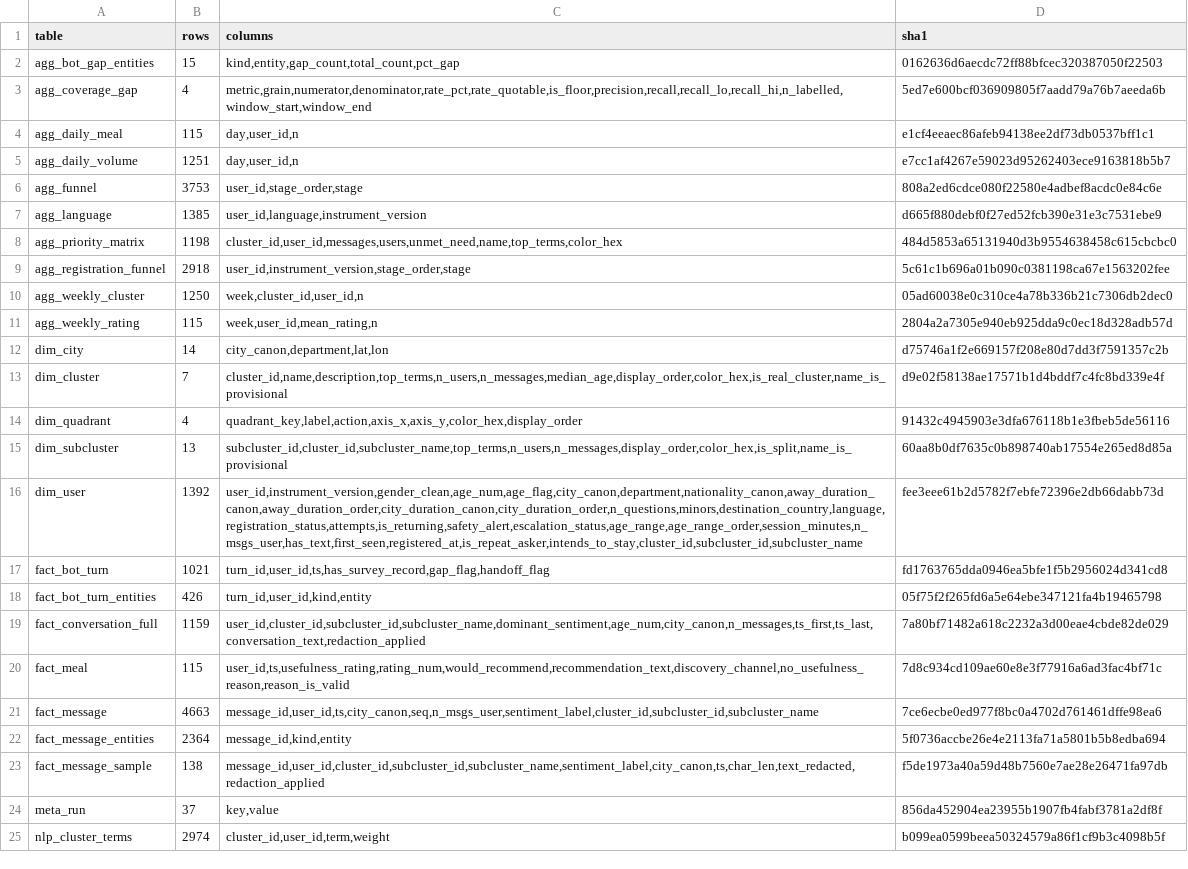
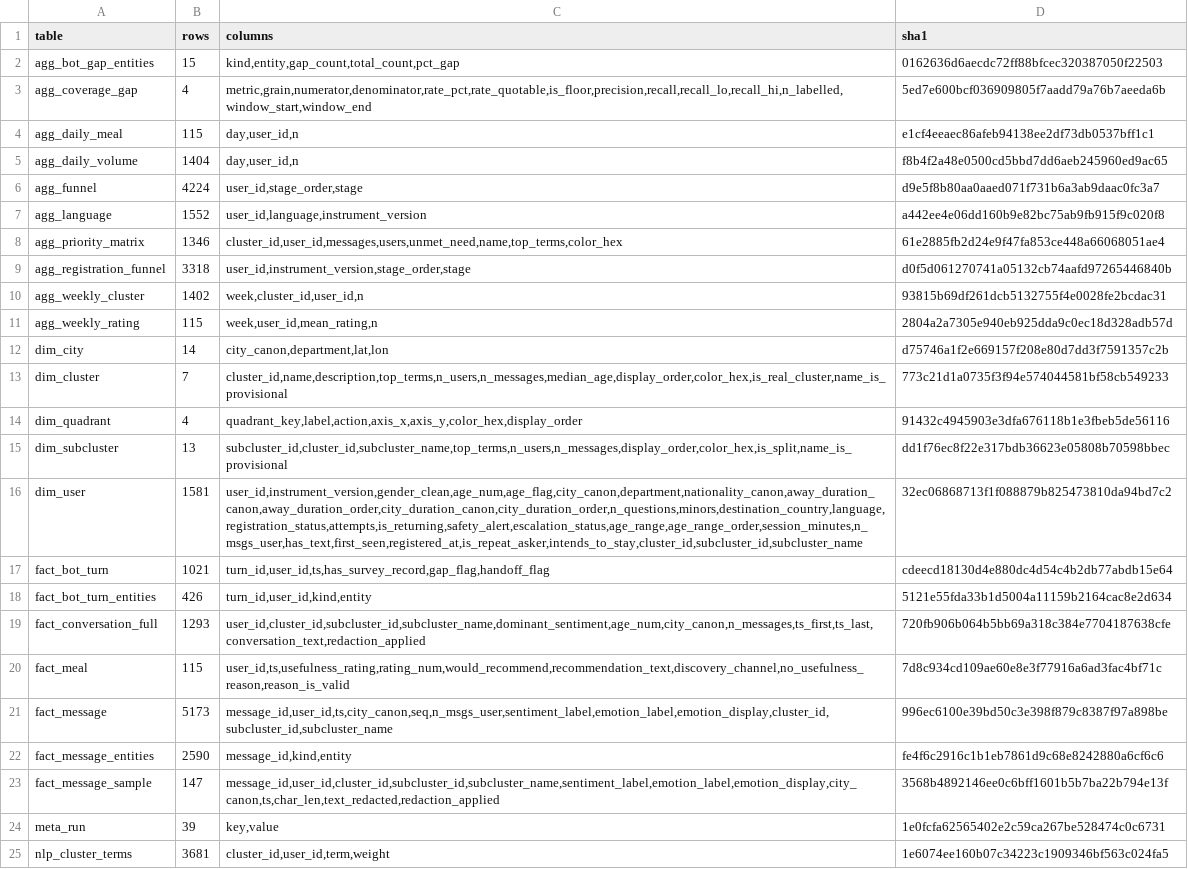
Before and after one commit to DiversaStudio/chatbot_methodology_mmc, a CSV file: exports/_manifest.csv, drawn as a sheet; only a part is shown; the diff covers the shown part only.

```diff
--- a/exports/_manifest.csv
+++ b/exports/_manifest.csv
@@ -4,22 +4,22 @@ agg_coverage_gap,4,"metric,grain,numerator,denominator,rate_pct,rate_quotable,is
 agg_daily_meal,115,"day,user_id,n",e1cf4eeaec86afeb94138ee2df73db0537bff1c1
-agg_daily_volume,1251,"day,user_id,n",e7cc1af4267e59023d95262403ece9163818b5b7
-agg_funnel,3753,"user_id,stage_order,stage",808a2ed6cdce080f22580e4adbef8acdc0e84c6e
-agg_language,1385,"user_id,language,instrument_version",d665f880debf0f27ed52fcb390e31e3c7531ebe9
-agg_priority_matrix,1198,"cluster_id,user_id,messages,users,unmet_need,name,top_terms,color_hex",484d5853a65131940d3b9554638458c615cbcbc0
-agg_registration_funnel,2918,"user_id,instrument_version,stage_order,stage",5c61c1b696a01b090c0381198ca67e1563202fee
-agg_weekly_cluster,1250,"week,cluster_id,user_id,n",05ad60038e0c310ce4a78b336b21c7306db2dec0
+agg_daily_volume,1404,"day,user_id,n",f8b4f2a48e0500cd5bbd7dd6aeb245960ed9ac65
+agg_funnel,4224,"user_id,stage_order,stage",d9e5f8b80aa0aaed071f731b6a3ab9daac0fc3a7
+agg_language,1552,"user_id,language,instrument_version",a442ee4e06dd160b9e82bc75ab9fb915f9c020f8
+agg_priority_matrix,1346,"cluster_id,user_id,messages,users,unmet_need,name,top_terms,color_hex",61e2885fb2d24e9f47fa853ce448a66068051ae4
+agg_registration_funnel,3318,"user_id,instrument_version,stage_order,stage",d0f5d061270741a05132cb74aafd97265446840b
+agg_weekly_cluster,1402,"week,cluster_id,user_id,n",93815b69df261dcb5132755f4e0028fe2bcdac31
 agg_weekly_rating,115,"week,user_id,mean_rating,n",2804a2a7305e940eb925dda9c0ec18d328adb57d
 dim_city,14,"city_canon,department,lat,lon",d75746a1f2e669157f208e80d7dd3f7591357c2b
-dim_cluster,7,"cluster_id,name,description,top_terms,n_users,n_messages,median_age,display_order,color_hex,is_real_cluster,name_is_provisional",d9e02f58138ae17571b1d4bddf7c4fc8bd339e4f
+dim_cluster,7,"cluster_id,name,description,top_terms,n_users,n_messages,median_age,display_order,color_hex,is_real_cluster,name_is_provisional",773c21d1a0735f3f94e574044581bf58cb549233
 dim_quadrant,4,"quadrant_key,label,action,axis_x,axis_y,color_hex,display_order",91432c4945903e3dfa676118b1e3fbeb5de56116
-dim_subcluster,13,"subcluster_id,cluster_id,subcluster_name,top_terms,n_users,n_messages,display_order,color_hex,is_split,name_is_provisional",60aa8b0df7635c0b898740ab17554e265ed8d85a
-dim_user,1392,"user_id,instrument_version,gender_clean,age_num,age_flag,city_canon,department,nationality_canon,away_duration_canon,away_duration_order,city_duration_canon,city_duration_order,n_questions,minors,destination_country,language,registration_status,attempts,is_returning,safety_alert,escalation_status,age_range,age_range_order,session_minutes,n_msgs_user,has_text,first_seen,registered_at,is_repeat_asker,intends_to_stay,cluster_id,subcluster_id,subcluster_name",fee3eee61b2d5782f7ebfe72396e2db66dabb73d
-fact_bot_turn,1021,"turn_id,user_id,ts,has_survey_record,gap_flag,handoff_flag",fd1763765dda0946ea5bfe1f5b2956024d341cd8
-fact_bot_turn_entities,426,"turn_id,user_id,kind,entity",05f75f2f265fd6a5e64ebe347121fa4b19465798
-fact_conversation_full,1159,"user_id,cluster_id,subcluster_id,subcluster_name,dominant_sentiment,age_num,city_canon,n_messages,ts_first,ts_last,conversation_text,redaction_applied",7a80bf71482a618c2232a3d00eae4cbde82de029
+dim_subcluster,13,"subcluster_id,cluster_id,subcluster_name,top_terms,n_users,n_messages,display_order,color_hex,is_split,name_is_provisional",dd1f76ec8f22e317bdb36623e05808b70598bbec
+dim_user,1581,"user_id,instrument_version,gender_clean,age_num,age_flag,city_canon,department,nationality_canon,away_duration_canon,away_duration_order,city_duration_canon,city_duration_order,n_questions,minors,destination_country,language,registration_status,attempts,is_returning,safety_alert,escalation_status,age_range,age_range_order,session_minutes,n_msgs_user,has_text,first_seen,registered_at,is_repeat_asker,intends_to_stay,cluster_id,subcluster_id,subcluster_name",32ec06868713f1f088879b825473810da94bd7c2
+fact_bot_turn,1021,"turn_id,user_id,ts,has_survey_record,gap_flag,handoff_flag",cdeecd18130d4e880dc4d54c4b2db77abdb15e64
+fact_bot_turn_entities,426,"turn_id,user_id,kind,entity",5121e55fda33b1d5004a11159b2164cac8e2d634
+fact_conversation_full,1293,"user_id,cluster_id,subcluster_id,subcluster_name,dominant_sentiment,age_num,city_canon,n_messages,ts_first,ts_last,conversation_text,redaction_applied",720fb906b064b5bb69a318c384e7704187638cfe
 fact_meal,115,"user_id,ts,usefulness_rating,rating_num,would_recommend,recommendation_text,discovery_channel,no_usefulness_reason,reason_is_valid",7d8c934cd109ae60e8e3f77916a6ad3fac4bf71c
-fact_message,4663,"message_id,user_id,ts,city_canon,seq,n_msgs_user,sentiment_label,cluster_id,subcluster_id,subcluster_name",7ce6ecbe0ed977f8bc0a4702d761461dffe98ea6
-fact_message_entities,2364,"message_id,kind,entity",5f0736accbe26e4e2113fa71a5801b5b8edba694
-fact_message_sample,138,"message_id,user_id,cluster_id,subcluster_id,subcluster_name,sentiment_label,city_canon,ts,char_len,text_redacted,redaction_applied",f5de1973a40a59d48b7560e7ae28e26471fa97db
-meta_run,37,"key,value",856da452904ea23955b1907fb4fabf3781a2df8f
-nlp_cluster_terms,2974,"cluster_id,user_id,term,weight",b099ea0599beea50324579a86f1cf9b3c4098b5f
+fact_message,5173,"message_id,user_id,ts,city_canon,seq,n_msgs_user,sentiment_label,emotion_label,emotion_display,cluster_id,subcluster_id,subcluster_name",996ec6100e39bd50c3e398f879c8387f97a898be
+fact_message_entities,2590,"message_id,kind,entity",fe4f6c2916c1b1eb7861d9c68e8242880a6cf6c6
+fact_message_sample,147,"message_id,user_id,cluster_id,subcluster_id,subcluster_name,sentiment_label,emotion_label,emotion_display,city_canon,ts,char_len,text_redacted,redaction_applied",3568b4892146ee0c6bff1601b5b7ba22b794e13f
+meta_run,39,"key,value",1e0fcfa62565402e2c59ca267be528474c0c6731
+nlp_cluster_terms,3681,"cluster_id,user_id,term,weight",1e6074ee160b07c34223c1909346bf563c024fa5
```
Also changed, not shown: 10 edited cells elsewhere in this file, exports/fact_bot_turn.csv, exports/meta_run.csv, 34 other files.
